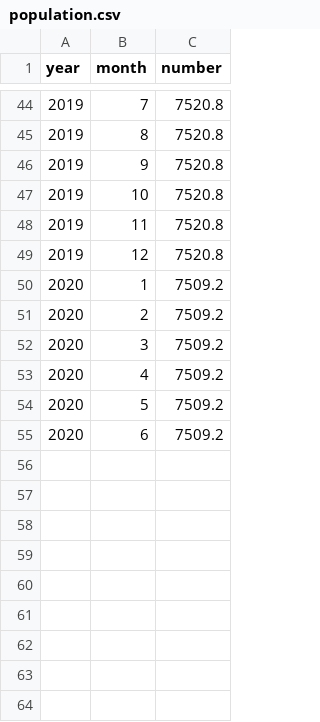
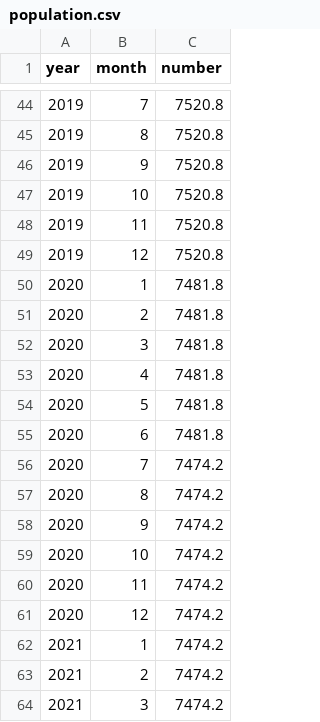
Before and after one commit to awoo424/algotrading, a CSV file: code/macroeconomic-analysis/population.csv, drawn as a sheet; only a part is shown, gaps mark what is left out.

```diff
--- a/code/macroeconomic-analysis/population.csv
+++ b/code/macroeconomic-analysis/population.csv
@@ -49,7 +49,16 @@
 2019,12,7520.8
-2020,1,7509.2
-2020,2,7509.2
-2020,3,7509.2
-2020,4,7509.2
-2020,5,7509.2
-2020,6,7509.2
+2020,1,7481.8
+2020,2,7481.8
+2020,3,7481.8
+2020,4,7481.8
+2020,5,7481.8
+2020,6,7481.8
+2020,7,7474.2
+2020,8,7474.2
+2020,9,7474.2
+2020,10,7474.2
+2020,11,7474.2
+2020,12,7474.2
+2021,1,7474.2
+2021,2,7474.2
+2021,3,7474.2
```
Also changed, not shown: code/macroeconomic-analysis/ccp_index.csv, code/macroeconomic-analysis/gdp.csv, 9 other files.
